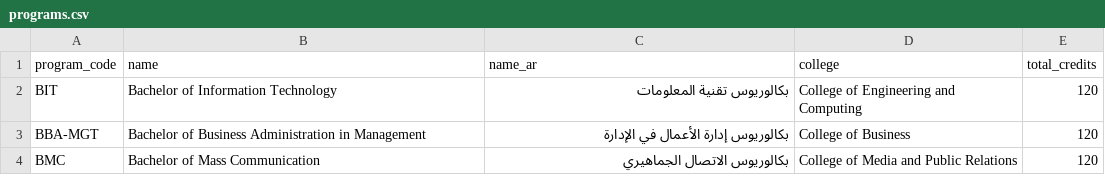
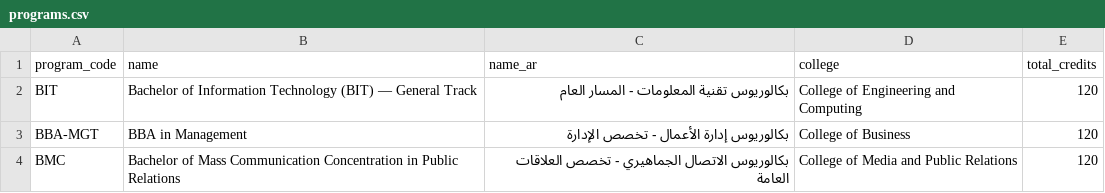
Before and after one commit to hankhali/liwa-registration, a CSV file: src/Liwa.Infrastructure/Seeding/Demo/programs.csv, drawn as a sheet.

Commit message:
Audit M1-M5 against the brief: planner rules, 15 demo students, seeded-data tests
- Planner: NearlyFull (90%), FallOnlyMissed, PermissionAssumed, per-term
  in-progress override with GradeMustBePosted, canonical input order.
  Course import rejects prerequisite cycles (PrerequisiteGraph).
- Demo data: 15 students with sign-ins covering every brief story, 196
  sections (13 full), brief program titles; saved free time for the
  evening-only and part-time students.
- CsvPlannerSource: planner input straight from the demo CSVs. Unit tests
  on the seeded programs (8 semesters for a fresh student, 02 beats 01 on
  seats, senior, hold, permission note, evening-only, transfer, full
  sections, determinism) and an integration test that CSV and database
  give identical plans. Remaining brief section 8 tests; translation
  coverage for every reason code.
- Demo credentials on sign-in page in Development only; UI_ARABIC_DIGITS;
  translations/REVIEW.md generated by scripts/translation_review.py.

Tests: 190 unit, 78 integration, 59 frontend pass.

```diff
--- a/src/Liwa.Infrastructure/Seeding/Demo/programs.csv
+++ b/src/Liwa.Infrastructure/Seeding/Demo/programs.csv
@@ -1,4 +1,4 @@
 program_code,name,name_ar,college,total_credits
-BIT,Bachelor of Information Technology,بكالوريوس تقنية المعلومات,College of Engineering and Computing,120
-BBA-MGT,Bachelor of Business Administration in Management,بكالوريوس إدارة الأعمال في الإدارة,College of Business,120
-BMC,Bachelor of Mass Communication,بكالوريوس الاتصال الجماهيري,College of Media and Public Relations,120
+BIT,Bachelor of Information Technology (BIT) — General Track,بكالوريوس تقنية المعلومات - المسار العام,College of Engineering and Computing,120
+BBA-MGT,BBA in Management,بكالوريوس إدارة الأعمال - تخصص الإدارة,College of Business,120
+BMC,Bachelor of Mass Communication Concentration in Public Relations,بكالوريوس الاتصال الجماهيري - تخصص العلاقات العامة,College of Media and Public Relations,120
```
Also changed, not shown: src/Liwa.Infrastructure/Seeding/Demo/sections.csv, src/Liwa.Infrastructure/Seeding/Demo/students.csv, 40 other files.
